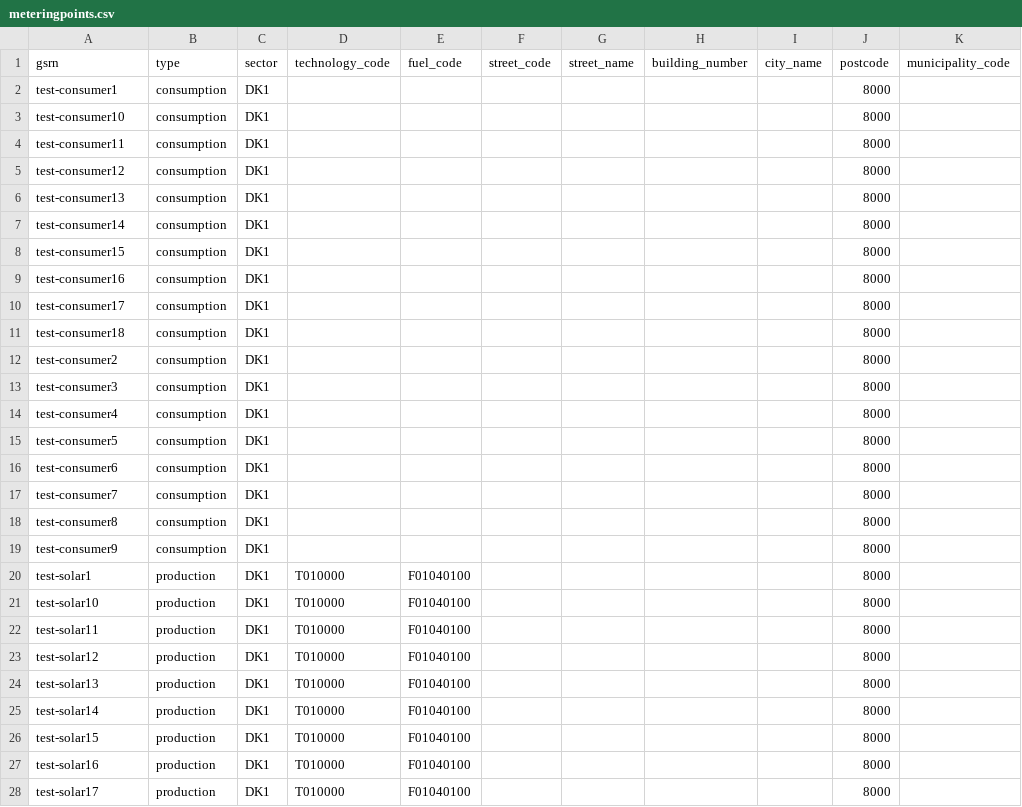
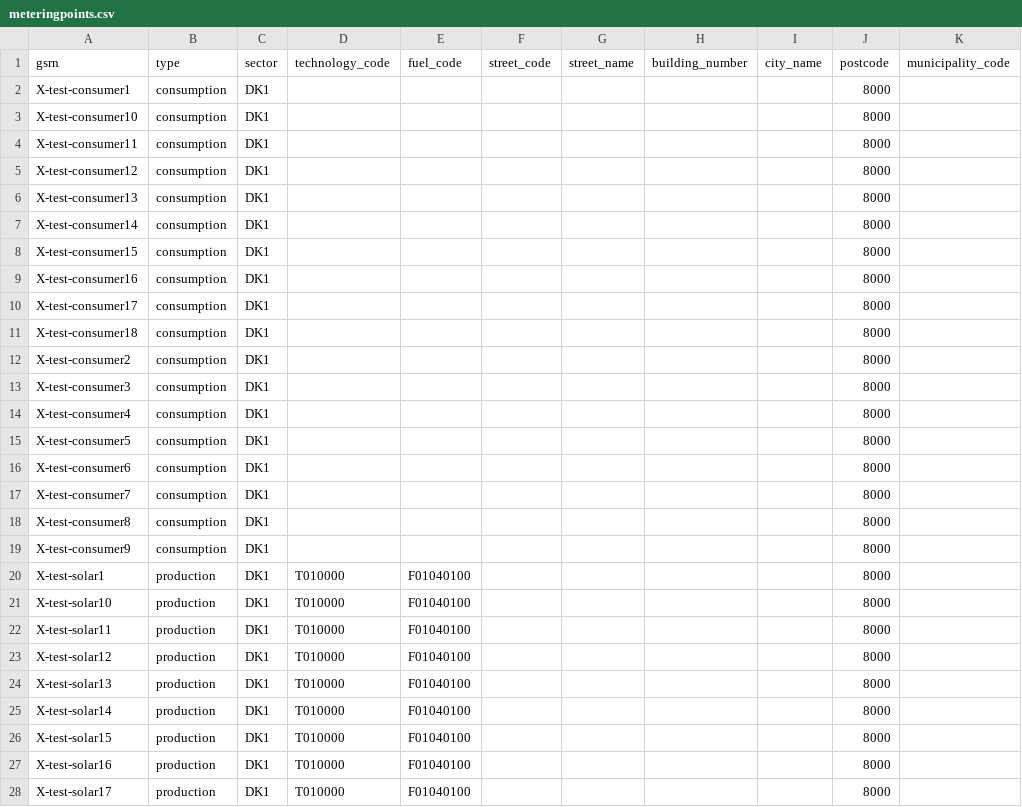
Before and after one commit to j4k0bk/test-data, a CSV file: meteringpoints.csv, drawn as a sheet; only a part is shown; the diff covers the shown part only.

Commit message:
Updated with new dummy data

```diff
--- a/meteringpoints.csv
+++ b/meteringpoints.csv
@@ -1,28 +1,28 @@
 gsrn,type,sector,technology_code,fuel_code,street_code,street_name,building_number,city_name,postcode,municipality_code
-test-consumer1,consumption,DK1,,,,,,,8000,
-test-consumer10,consumption,DK1,,,,,,,8000,
-test-consumer11,consumption,DK1,,,,,,,8000,
-test-consumer12,consumption,DK1,,,,,,,8000,
-test-consumer13,consumption,DK1,,,,,,,8000,
-test-consumer14,consumption,DK1,,,,,,,8000,
-test-consumer15,consumption,DK1,,,,,,,8000,
-test-consumer16,consumption,DK1,,,,,,,8000,
-test-consumer17,consumption,DK1,,,,,,,8000,
-test-consumer18,consumption,DK1,,,,,,,8000,
-test-consumer2,consumption,DK1,,,,,,,8000,
-test-consumer3,consumption,DK1,,,,,,,8000,
-test-consumer4,consumption,DK1,,,,,,,8000,
-test-consumer5,consumption,DK1,,,,,,,8000,
-test-consumer6,consumption,DK1,,,,,,,8000,
-test-consumer7,consumption,DK1,,,,,,,8000,
-test-consumer8,consumption,DK1,,,,,,,8000,
-test-consumer9,consumption,DK1,,,,,,,8000,
-test-solar1,production,DK1,T010000,F01040100,,,,,8000,
-test-solar10,production,DK1,T010000,F01040100,,,,,8000,
-test-solar11,production,DK1,T010000,F01040100,,,,,8000,
-test-solar12,production,DK1,T010000,F01040100,,,,,8000,
-test-solar13,production,DK1,T010000,F01040100,,,,,8000,
-test-solar14,production,DK1,T010000,F01040100,,,,,8000,
-test-solar15,production,DK1,T010000,F01040100,,,,,8000,
-test-solar16,production,DK1,T010000,F01040100,,,,,8000,
-test-solar17,production,DK1,T010000,F01040100,,,,,8000,
+X-test-consumer1,consumption,DK1,,,,,,,8000,
+X-test-consumer10,consumption,DK1,,,,,,,8000,
+X-test-consumer11,consumption,DK1,,,,,,,8000,
+X-test-consumer12,consumption,DK1,,,,,,,8000,
+X-test-consumer13,consumption,DK1,,,,,,,8000,
+X-test-consumer14,consumption,DK1,,,,,,,8000,
+X-test-consumer15,consumption,DK1,,,,,,,8000,
+X-test-consumer16,consumption,DK1,,,,,,,8000,
+X-test-consumer17,consumption,DK1,,,,,,,8000,
+X-test-consumer18,consumption,DK1,,,,,,,8000,
+X-test-consumer2,consumption,DK1,,,,,,,8000,
+X-test-consumer3,consumption,DK1,,,,,,,8000,
+X-test-consumer4,consumption,DK1,,,,,,,8000,
+X-test-consumer5,consumption,DK1,,,,,,,8000,
+X-test-consumer6,consumption,DK1,,,,,,,8000,
+X-test-consumer7,consumption,DK1,,,,,,,8000,
+X-test-consumer8,consumption,DK1,,,,,,,8000,
+X-test-consumer9,consumption,DK1,,,,,,,8000,
+X-test-solar1,production,DK1,T010000,F01040100,,,,,8000,
+X-test-solar10,production,DK1,T010000,F01040100,,,,,8000,
+X-test-solar11,production,DK1,T010000,F01040100,,,,,8000,
+X-test-solar12,production,DK1,T010000,F01040100,,,,,8000,
+X-test-solar13,production,DK1,T010000,F01040100,,,,,8000,
+X-test-solar14,production,DK1,T010000,F01040100,,,,,8000,
+X-test-solar15,production,DK1,T010000,F01040100,,,,,8000,
+X-test-solar16,production,DK1,T010000,F01040100,,,,,8000,
+X-test-solar17,production,DK1,T010000,F01040100,,,,,8000,
```
Also changed, not shown: 9 edited cells elsewhere in this file, 1 other file.
